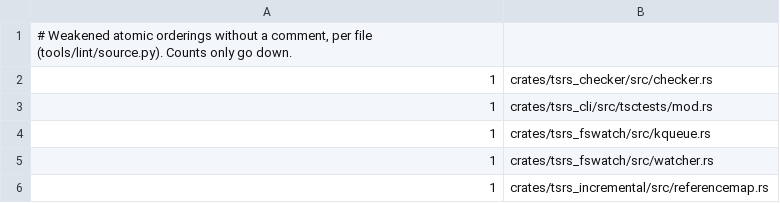
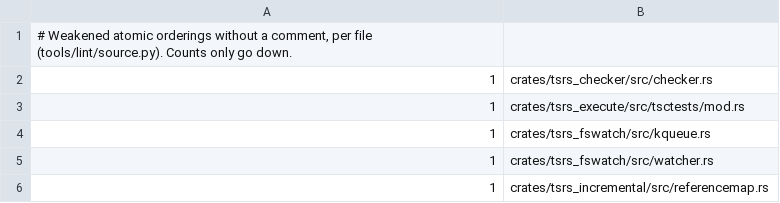
Before and after one commit to maschwenk/tsrs, a TSV file: tools/lint/atomics.tsv, drawn as a sheet; only a part is shown.

```diff
--- a/tools/lint/atomics.tsv
+++ b/tools/lint/atomics.tsv
@@ -2,3 +2,3 @@
 1	crates/tsrs_checker/src/checker.rs
-1	crates/tsrs_cli/src/tsctests/mod.rs
+1	crates/tsrs_execute/src/tsctests/mod.rs
 1	crates/tsrs_fswatch/src/kqueue.rs
```
Also changed, not shown: 27 other files.
